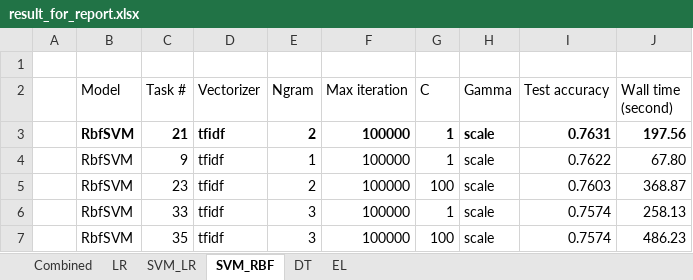
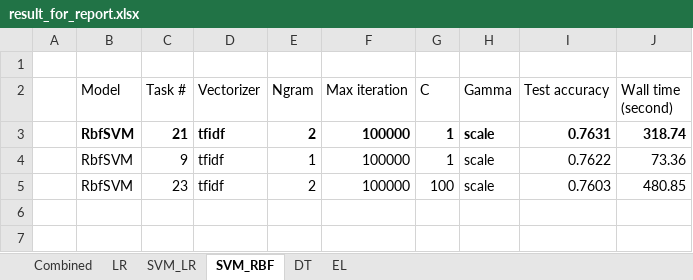
Before and after one commit to c004-ntu/KM6312_MovieRecommender, an Excel workbook: movie_sentiment/output/result_for_report.xlsx, sheet SVM_RBF, drawn as a sheet; values as stored, in another font and other column widths than the file's, no borders; the diff names each change by its address in the sheet, - before the commit and + after, or states it on an @@ line.

```diff
--- a/movie_sentiment/output/result_for_report.xlsx (sheet SVM_RBF)
+++ b/movie_sentiment/output/result_for_report.xlsx (sheet SVM_RBF)
-J3 (Wall time (second)): 197.56
+J3 (Wall time (second)): 318.74
-J4 (Wall time (second)): 67.80
+J4 (Wall time (second)): 73.36
-J5 (Wall time (second)): 368.87
+J5 (Wall time (second)): 480.85
-row 6:  | RbfSVM | 33 | tfidf | 3 | 100000 | 1 | scale | 0.7574 | 258.13
-row 7:  | RbfSVM | 35 | tfidf | 3 | 100000 | 100 | scale | 0.7574 | 486.23
```
Also changed, not shown: sheet Combined, sheet DT, sheet EL, sheet SVM_LR, sheet LR, 45 other files.
